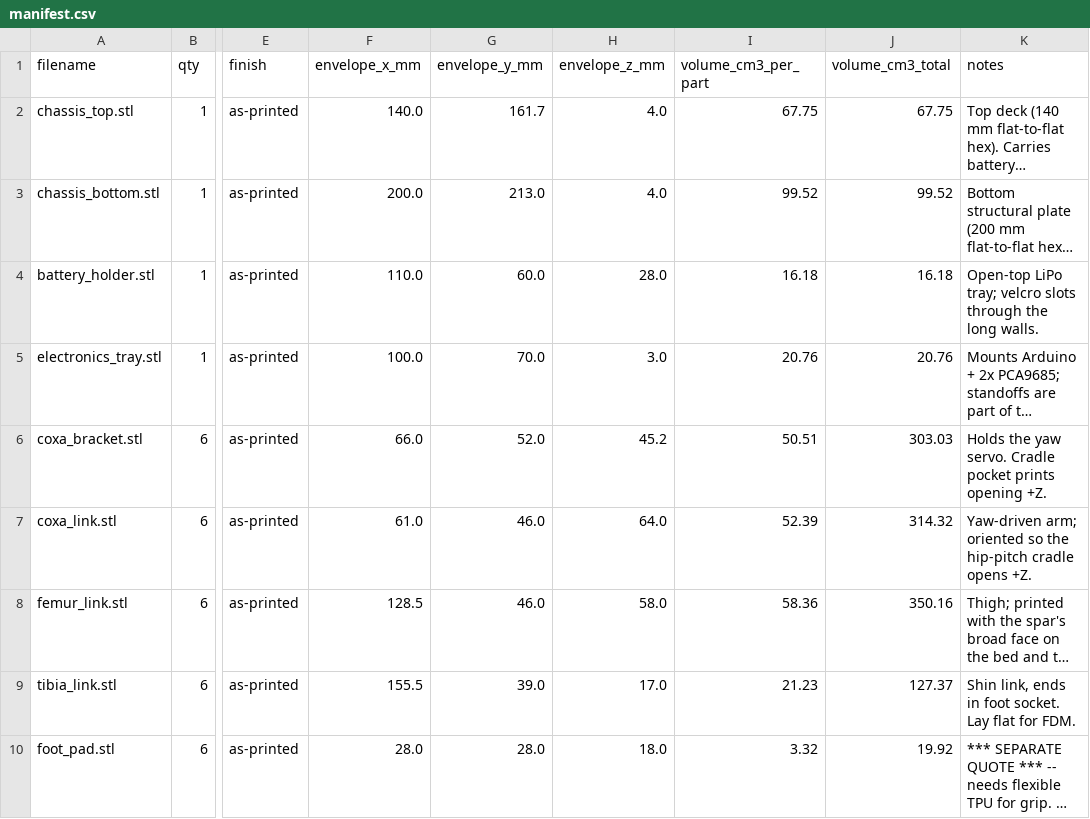
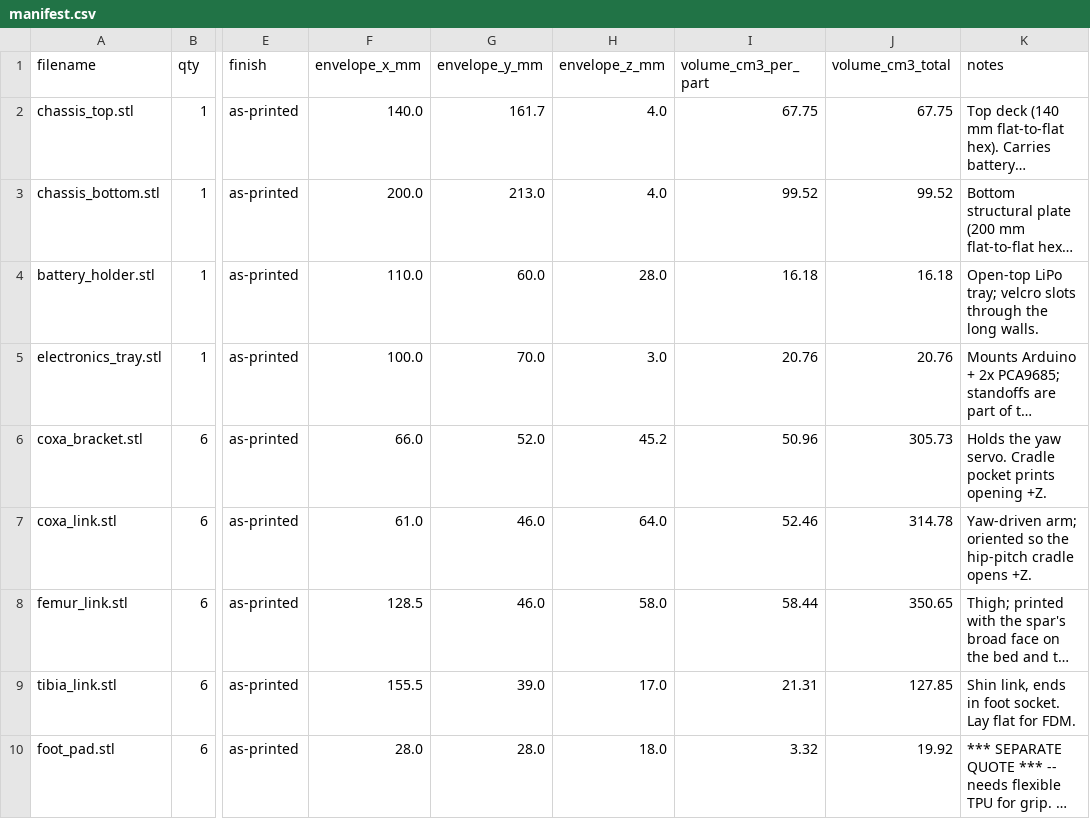
Before and after one commit to lukas/weird_objects, a CSV file: hexapod_walker/prototype/xometry_upload/manifest.csv, drawn as a sheet; only a part is shown, gaps mark what is left out; long unchanged cells end in …; the diff names each change by its address in the sheet, - before the commit and + after, or states it on an @@ line.

```diff
--- a/hexapod_walker/prototype/xometry_upload/manifest.csv
+++ b/hexapod_walker/prototype/xometry_upload/manifest.csv
-I6 (volume_cm3_per_part): 50.51
+I6 (volume_cm3_per_part): 50.96
-J6 (volume_cm3_total): 303.03
+J6 (volume_cm3_total): 305.73
-I7 (volume_cm3_per_part): 52.39
+I7 (volume_cm3_per_part): 52.46
-J7 (volume_cm3_total): 314.32
+J7 (volume_cm3_total): 314.78
-I8 (volume_cm3_per_part): 58.36
+I8 (volume_cm3_per_part): 58.44
-J8 (volume_cm3_total): 350.16
+J8 (volume_cm3_total): 350.65
-I9 (volume_cm3_per_part): 21.23
+I9 (volume_cm3_per_part): 21.31
-J9 (volume_cm3_total): 127.37
+J9 (volume_cm3_total): 127.85
```
Also changed, not shown: 5 other files.
